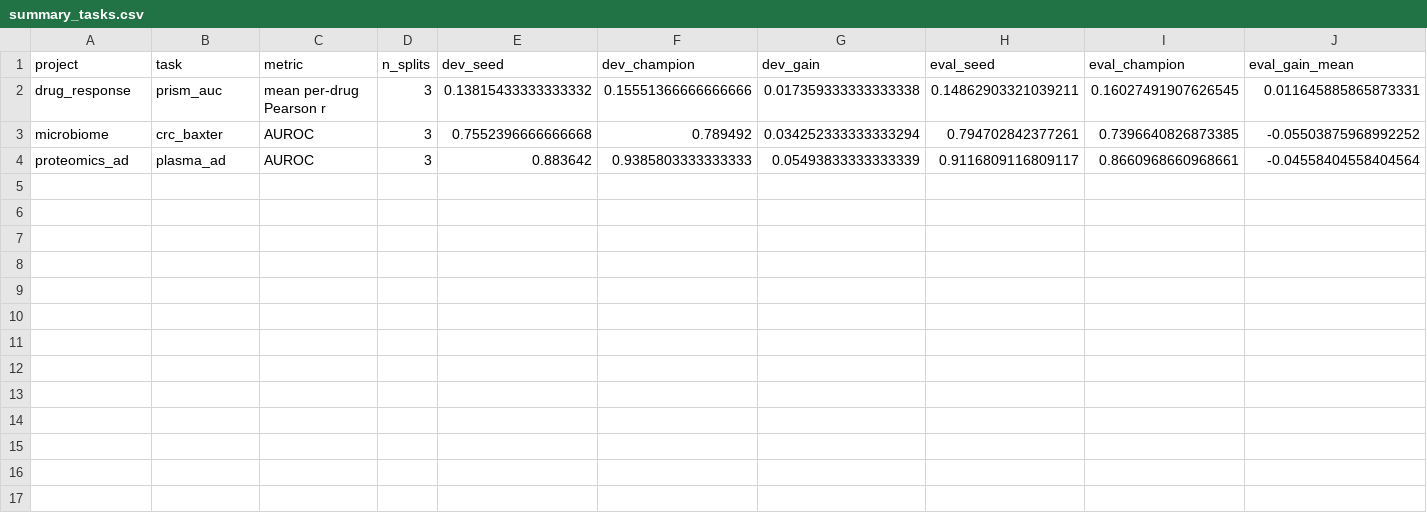
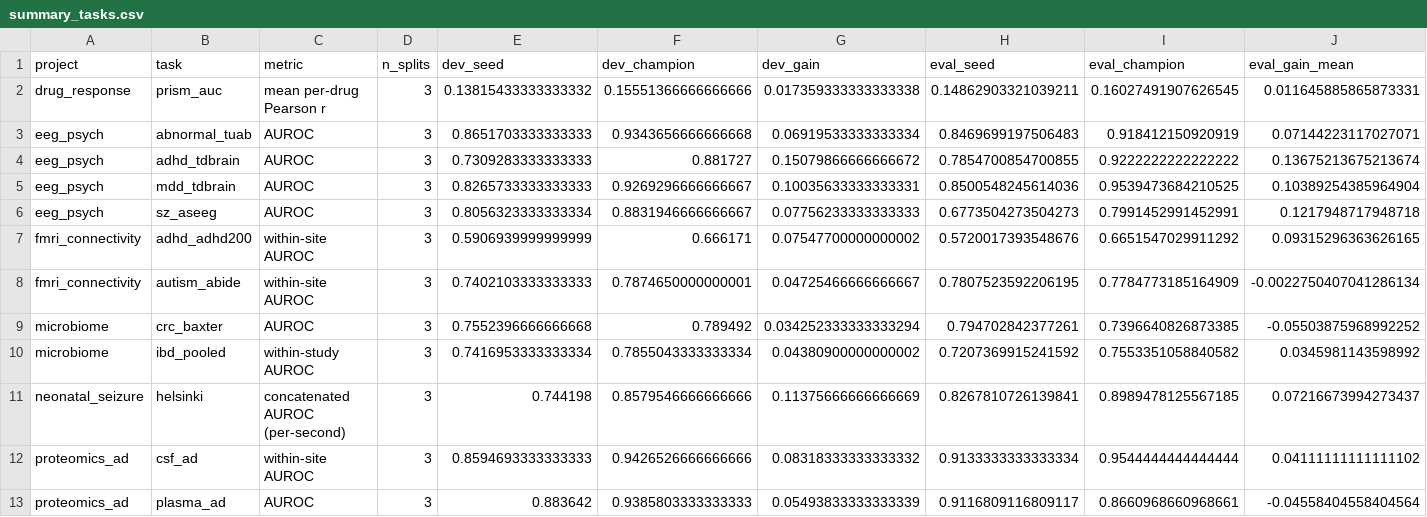
Before and after one commit to radnyees/justautoeverything, a CSV file: results/summary_tasks.csv, drawn as a sheet; only a part is shown; rows hold the shown columns only; the diff names each change by its address in the sheet, - before the commit and + after, or states it on an @@ line.

```diff
--- a/results/summary_tasks.csv
+++ b/results/summary_tasks.csv
+row 3: eeg_psych | abnormal_tuab | AUROC | 3 | 0.8651703333333333 | 0.9343656666666668 | 0.06919533333333334 | 0.8469699197506483 | 0.918412150920919 | 0.07144223117027071
+row 4: eeg_psych | adhd_tdbrain | AUROC | 3 | 0.7309283333333333 | 0.881727 | 0.15079866666666672 | 0.7854700854700855 | 0.9222222222222222 | 0.13675213675213674
+row 5: eeg_psych | mdd_tdbrain | AUROC | 3 | 0.8265733333333333 | 0.9269296666666667 | 0.10035633333333331 | 0.8500548245614036 | 0.9539473684210525 | 0.10389254385964904
+row 6: eeg_psych | sz_aseeg | AUROC | 3 | 0.8056323333333334 | 0.8831946666666667 | 0.07756233333333333 | 0.6773504273504273 | 0.7991452991452991 | 0.1217948717948718
+row 7: fmri_connectivity | adhd_adhd200 | within-site AUROC | 3 | 0.5906939999999999 | 0.666171 | 0.07547700000000002 | 0.5720017393548676 | 0.6651547029911292 | 0.09315296363626165
+row 8: fmri_connectivity | autism_abide | within-site AUROC | 3 | 0.7402103333333333 | 0.7874650000000001 | 0.04725466666666667 | 0.7807523592206195 | 0.7784773185164909 | -0.0022750407041286134
+row 10: microbiome | ibd_pooled | within-study AUROC | 3 | 0.7416953333333334 | 0.7855043333333334 | 0.04380900000000002 | 0.7207369915241592 | 0.7553351058840582 | 0.0345981143598992
+row 11: neonatal_seizure | helsinki | concatenated AUROC (per-second) | 3 | 0.744198 | 0.8579546666666666 | 0.11375666666666669 | 0.8267810726139841 | 0.8989478125567185 | 0.07216673994273437
+row 12: proteomics_ad | csf_ad | within-site AUROC | 3 | 0.8594693333333333 | 0.9426526666666666 | 0.08318333333333332 | 0.9133333333333334 | 0.9544444444444444 | 0.04111111111111102
```
Also changed, not shown: results/summary_runs.csv, 46 other files.
